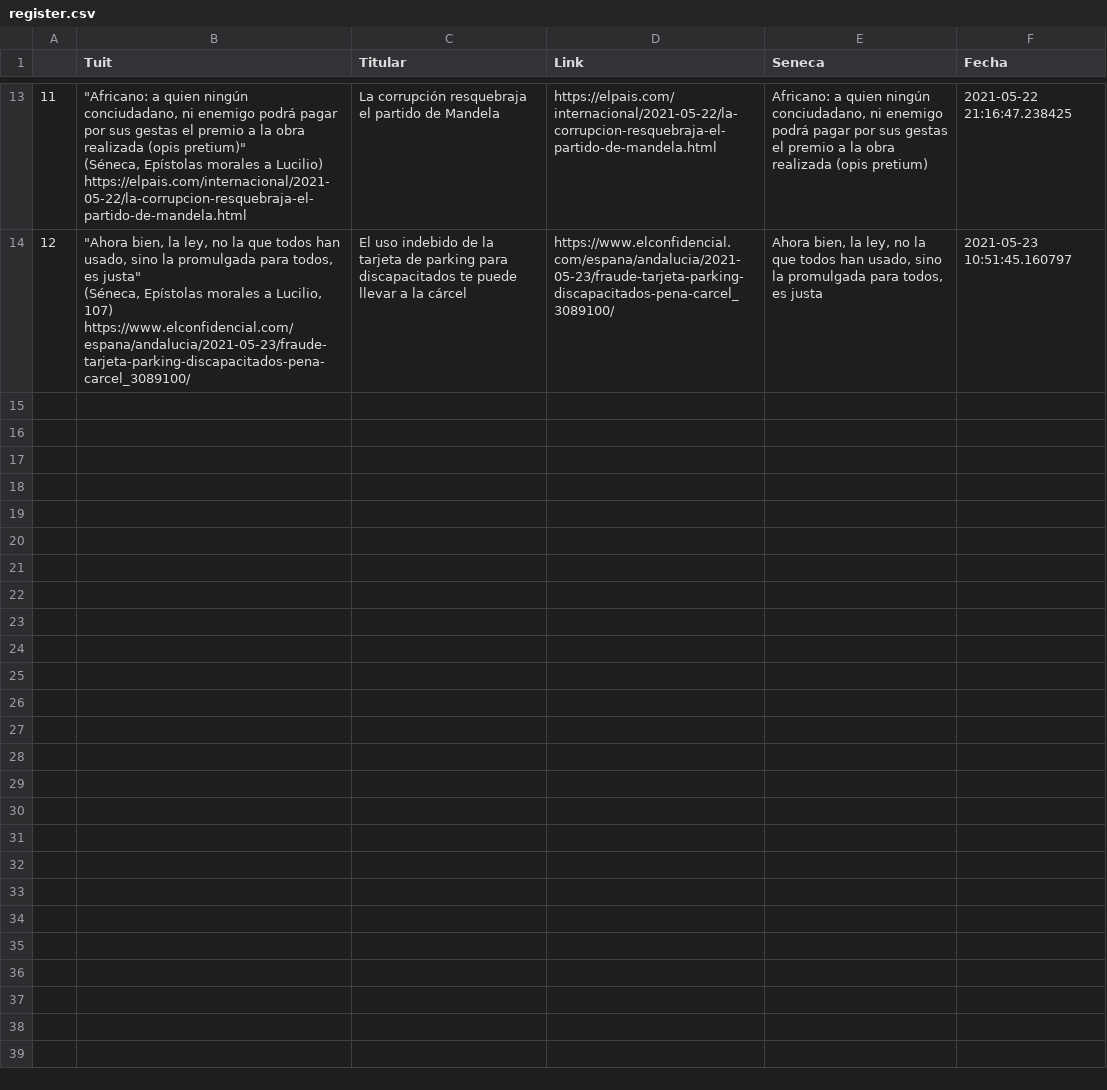
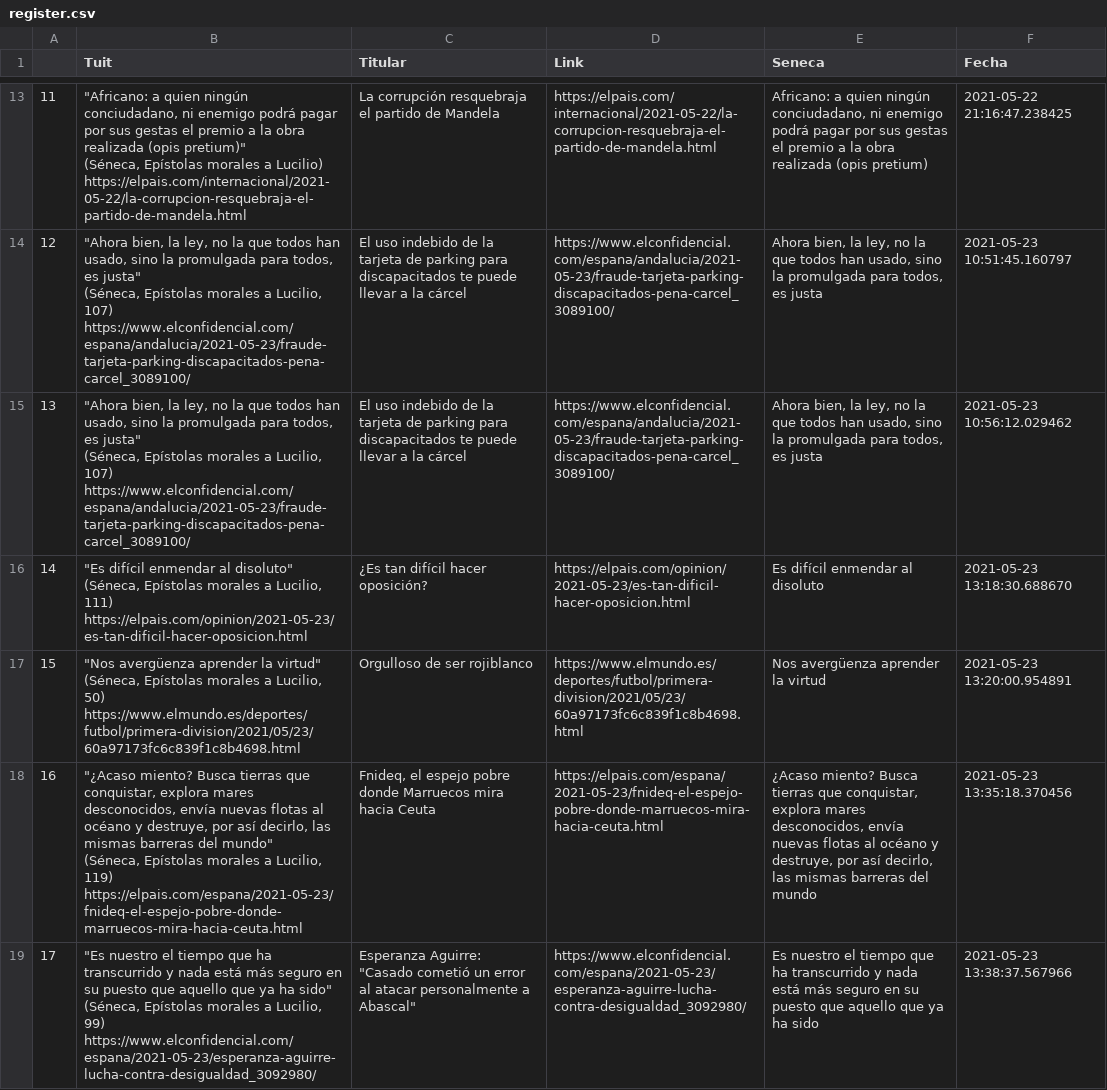
Before and after one commit to pcsanguinetti/seneca_comenta, a CSV file: register.csv, drawn as a sheet; only a part is shown, gaps mark what is left out.

```diff
--- a/register.csv
+++ b/register.csv
@@ -53 +53,21 @@ https://elpais.com/internacional/2021-05-22/la-corrupcion-resquebraja-el-partido
 https://www.elconfidencial.com/espana/andalucia/2021-05-23/fraude-tarjeta-parking-discapacitados-pena-carcel_3089100/",El uso indebido de la tarjeta de parking para discapacitados te puede llevar a la cárcel,https://www.elconfidencial.com/espana/andalucia/2021-05-23/fraude-tarjeta-parking-discapacitados-pena-carcel_3089100/,"Ahora bien, la ley, no la que todos han usado, sino la promulgada para todos, es justa",2021-05-23 10:51:45.160797
+13,"""Ahora bien, la ley, no la que todos han usado, sino la promulgada para todos, es justa""
+(Séneca, Epístolas morales a Lucilio, 107)
+
+https://www.elconfidencial.com/espana/andalucia/2021-05-23/fraude-tarjeta-parking-discapacitados-pena-carcel_3089100/",El uso indebido de la tarjeta de parking para discapacitados te puede llevar a la cárcel,https://www.elconfidencial.com/espana/andalucia/2021-05-23/fraude-tarjeta-parking-discapacitados-pena-carcel_3089100/,"Ahora bien, la ley, no la que todos han usado, sino la promulgada para todos, es justa",2021-05-23 10:56:12.029462
+14,"""Es difícil enmendar al disoluto""
+(Séneca, Epístolas morales a Lucilio, 111)
+
+https://elpais.com/opinion/2021-05-23/es-tan-dificil-hacer-oposicion.html",¿Es tan difícil hacer oposición?,https://elpais.com/opinion/2021-05-23/es-tan-dificil-hacer-oposicion.html,Es difícil enmendar al disoluto,2021-05-23 13:18:30.688670
+15,"""Nos avergüenza aprender la virtud""
+(Séneca, Epístolas morales a Lucilio, 50)
+
+https://www.elmundo.es/deportes/futbol/primera-division/2021/05/23/60a97173fc6c839f1c8b4698.html",Orgulloso de ser rojiblanco,https://www.elmundo.es/deportes/futbol/primera-division/2021/05/23/60a97173fc6c839f1c8b4698.html,Nos avergüenza aprender la virtud,2021-05-23 13:20:00.954891
+16,"""¿Acaso miento? Busca tierras que conquistar, explora mares desconocidos, envía nuevas flotas al océano y destruye, por así decirlo, las mismas barreras del mundo""
+(Séneca, Epístolas morales a Lucilio, 119)
+
+https://elpais.com/espana/2021-05-23/fnideq-el-espejo-pobre-donde-marruecos-mira-hacia-ceuta.html","Fnideq, el espejo pobre donde Marruecos mira hacia Ceuta",https://elpais.com/espana/2021-05-23/fnideq-el-espejo-pobre-donde-marruecos-mira-hacia-ceuta.html,"¿Acaso miento? Busca tierras que conquistar, explora mares desconocidos, envía nuevas flotas al océano y destruye, por así decirlo, las mismas barreras del mundo",2021-05-23 13:35:18.370456
+17,"""Es nuestro el tiempo que ha transcurrido y nada está más seguro en su puesto que aquello que ya ha sido""
+(Séneca, Epístolas morales a Lucilio, 99)
+
+https://www.elconfidencial.com/espana/2021-05-23/esperanza-aguirre-lucha-contra-desigualdad_3092980/","Esperanza Aguirre: ""Casado cometió un error al atacar personalmente a Abascal""",https://www.elconfidencial.com/espana/2021-05-23/esperanza-aguirre-lucha-contra-desigualdad_3092980/,Es nuestro el tiempo que ha transcurrido y nada está más seguro en su puesto que aquello que ya ha sido,2021-05-23 13:38:37.567966
```
Also changed, not shown: 1 other file.
